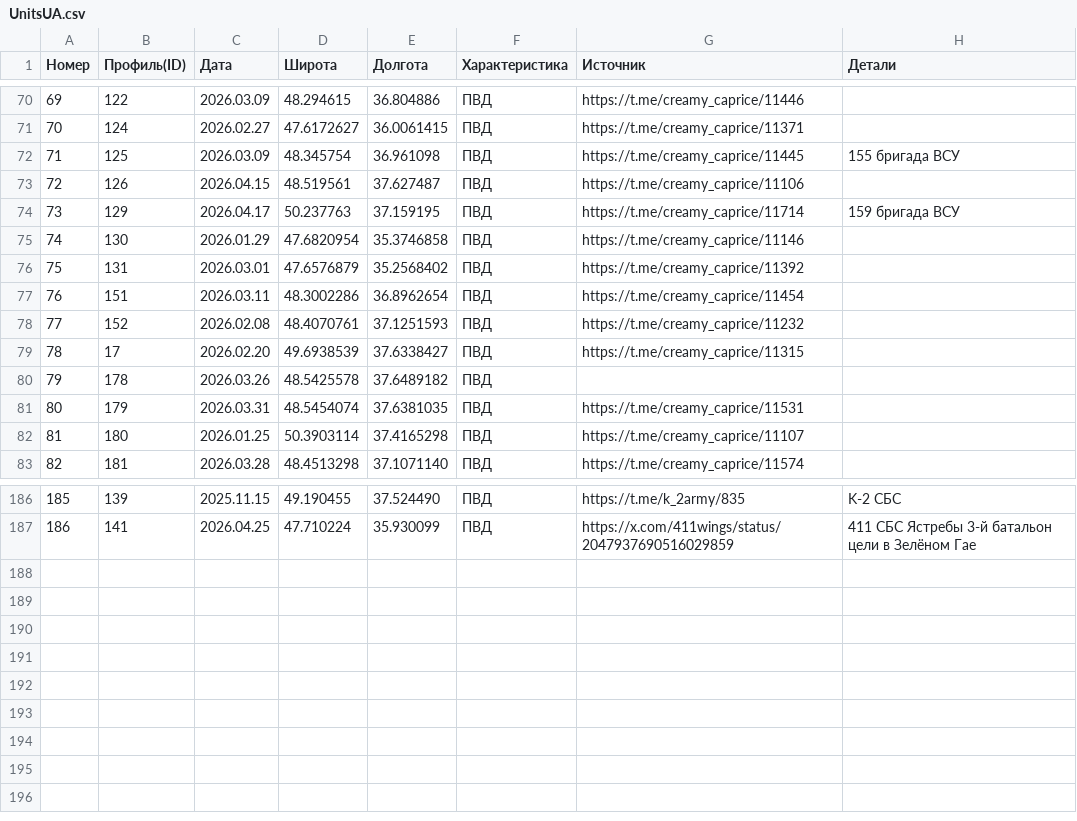
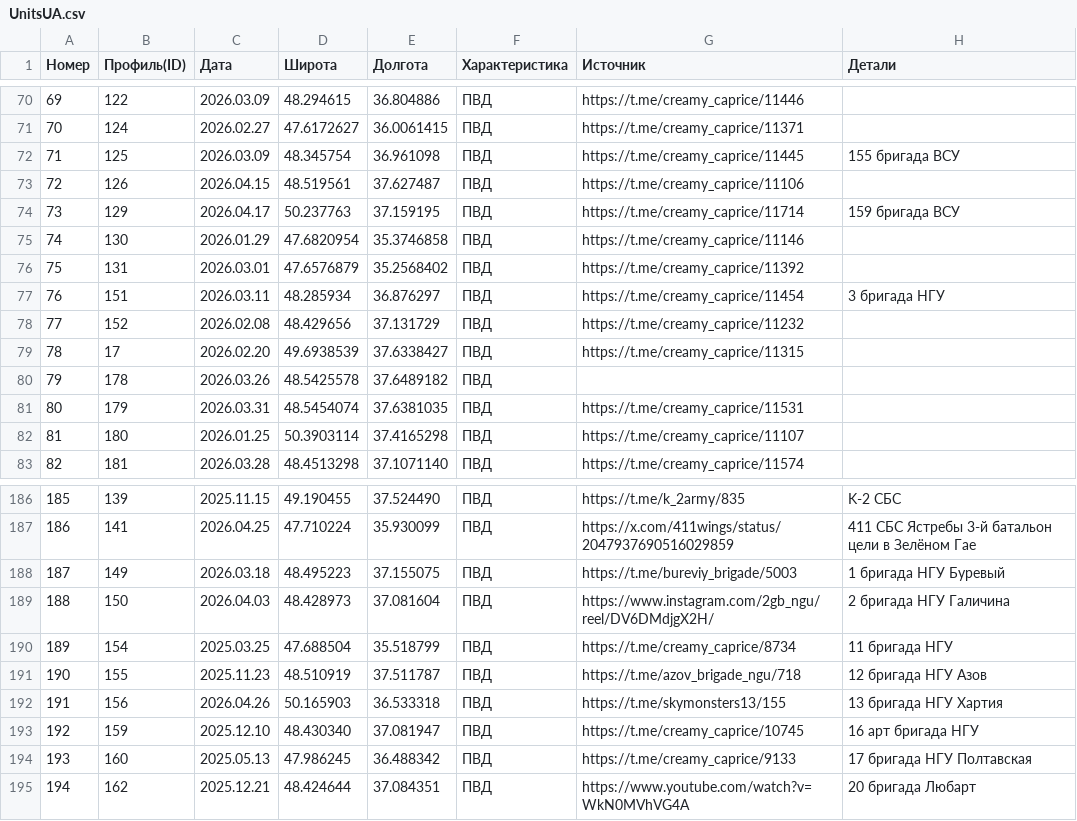
Before and after one commit to creamy-caprice/dataviewer, a CSV file: kml/Geolocations/UnitsUA.csv, drawn as a sheet; only a part is shown, gaps mark what is left out.

Commit message:
Add files via upload

```diff
--- a/kml/Geolocations/UnitsUA.csv
+++ b/kml/Geolocations/UnitsUA.csv
@@ -76,4 +76,4 @@
 75,131,2026.03.01,47.6576879,35.2568402,ПВД,https://t.me/creamy_caprice/11392,
-76,151,2026.03.11,48.3002286,36.8962654,ПВД,https://t.me/creamy_caprice/11454,
-77,152,2026.02.08,48.4070761,37.1251593,ПВД,https://t.me/creamy_caprice/11232,
+76,151,2026.03.11,48.285934,36.876297,ПВД,https://t.me/creamy_caprice/11454,3 бригада НГУ
+77,152,2026.02.08,48.429656,37.131729,ПВД,https://t.me/creamy_caprice/11232,
 78,17,2026.02.20,49.6938539,37.6338427,ПВД,https://t.me/creamy_caprice/11315,
@@ -187 +187,9 @@
 186,141,2026.04.25,47.710224,35.930099,ПВД,https://x.com/411wings/status/2047937690516029859,411 СБС Ястребы 3-й батальон цели в Зелёном Гае
+187,149,2026.03.18,48.495223, 37.155075,ПВД,https://t.me/bureviy_brigade/5003,1 бригада НГУ Буревый
+188,150,2026.04.03,48.428973,37.081604,ПВД,https://www.instagram.com/2gb_ngu/reel/DV6DMdjgX2H/,2 бригада НГУ Галичина
+189,154,2025.03.25,47.688504,35.518799,ПВД,https://t.me/creamy_caprice/8734,11 бригада НГУ
+190,155,2025.11.23,48.510919,37.511787,ПВД,https://t.me/azov_brigade_ngu/718,12 бригада НГУ Азов
+191,156,2026.04.26,50.165903,36.533318,ПВД,https://t.me/skymonsters13/155,13 бригада НГУ Хартия
+192,159,2025.12.10,48.430340,37.081947,ПВД,https://t.me/creamy_caprice/10745,16 арт бригада НГУ
+193,160,2025.05.13,47.986245,36.488342,ПВД,https://t.me/creamy_caprice/9133,17 бригада НГУ Полтавская
+194,162,2025.12.21,48.424644,37.084351,ПВД,https://www.youtube.com/watch?v=WkN0MVhVG4A,20 бригада Любарт
```
